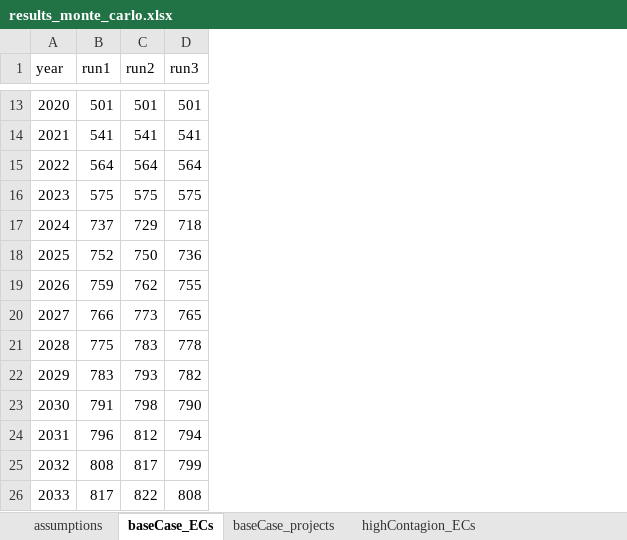
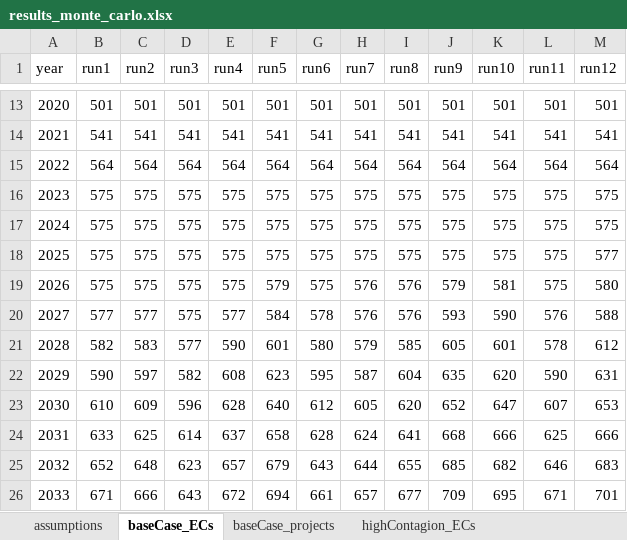
Before and after one commit to NEON-Research/Energy-community-potential-model, an Excel workbook: Energy community potential model/results_monte_carlo.xlsx, sheet baseCase_ECs, drawn as a sheet; only a part is shown, gaps mark what is left out; values as stored, in another font and other column widths than the file's, no borders; the diff covers the shown part only; the diff names each change by its address in the sheet, - before the commit and + after, or states it on an @@ line.

```diff
--- a/Energy community potential model/results_monte_carlo.xlsx (sheet baseCase_ECs)
+++ b/Energy community potential model/results_monte_carlo.xlsx (sheet baseCase_ECs)
+column E (run4), rows 13-26: 501 | 541 | 564 | 575 | 575 | 575 | 575 | 577 | 590 | 608 | 628 | 637 | 657 | 672
+column F (run5), rows 13-26: 501 | 541 | 564 | 575 | 575 | 575 | 579 | 584 | 601 | 623 | 640 | 658 | 679 | 694
+column G (run6), rows 13-26: 501 | 541 | 564 | 575 | 575 | 575 | 575 | 578 | 580 | 595 | 612 | 628 | 643 | 661
+column H (run7), rows 13-26: 501 | 541 | 564 | 575 | 575 | 575 | 576 | 576 | 579 | 587 | 605 | 624 | 644 | 657
+column I (run8), rows 13-26: 501 | 541 | 564 | 575 | 575 | 575 | 576 | 576 | 585 | 604 | 620 | 641 | 655 | 677
+column J (run9), rows 13-26: 501 | 541 | 564 | 575 | 575 | 575 | 579 | 593 | 605 | 635 | 652 | 668 | 685 | 709
+column K (run10), rows 13-26: 501 | 541 | 564 | 575 | 575 | 575 | 581 | 590 | 601 | 620 | 647 | 666 | 682 | 695
+column L (run11), rows 13-26: 501 | 541 | 564 | 575 | 575 | 575 | 575 | 576 | 578 | 590 | 607 | 625 | 646 | 671
+column M (run12), rows 13-26: 501 | 541 | 564 | 575 | 575 | 577 | 580 | 588 | 612 | 631 | 653 | 666 | 683 | 701
-B17 (run1): 737
+B17 (run1): 575
-C17 (run2): 729
+C17 (run2): 575
-D17 (run3): 718
+D17 (run3): 575
-B18 (run1): 752
+B18 (run1): 575
-C18 (run2): 750
+C18 (run2): 575
-D18 (run3): 736
+D18 (run3): 575
-B19 (run1): 759
+B19 (run1): 575
-C19 (run2): 762
+C19 (run2): 575
-D19 (run3): 755
+D19 (run3): 575
-B20 (run1): 766
+B20 (run1): 577
-C20 (run2): 773
+C20 (run2): 577
-D20 (run3): 765
+D20 (run3): 575
-B21 (run1): 775
+B21 (run1): 582
-C21 (run2): 783
+C21 (run2): 583
-D21 (run3): 778
+D21 (run3): 577
-B22 (run1): 783
+B22 (run1): 590
-C22 (run2): 793
+C22 (run2): 597
-D22 (run3): 782
+D22 (run3): 582
-B23 (run1): 791
+B23 (run1): 610
-C23 (run2): 798
+C23 (run2): 609
-D23 (run3): 790
+D23 (run3): 596
-B24 (run1): 796
+B24 (run1): 633
-C24 (run2): 812
+C24 (run2): 625
-D24 (run3): 794
+D24 (run3): 614
-B25 (run1): 808
+B25 (run1): 652
-C25 (run2): 817
+C25 (run2): 648
-D25 (run3): 799
+D25 (run3): 623
-B26 (run1): 817
+B26 (run1): 671
-C26 (run2): 822
+C26 (run2): 666
-D26 (run3): 808
+D26 (run3): 643
```
Also changed, not shown: 51 edited cells elsewhere in this sheet, sheet highContagion_ECs, sheet highProf_ECs, sheet combined_ECs, sheet combined_projects, sheet highContagion_projects, sheet highProf_projects, 1 more sheet.
